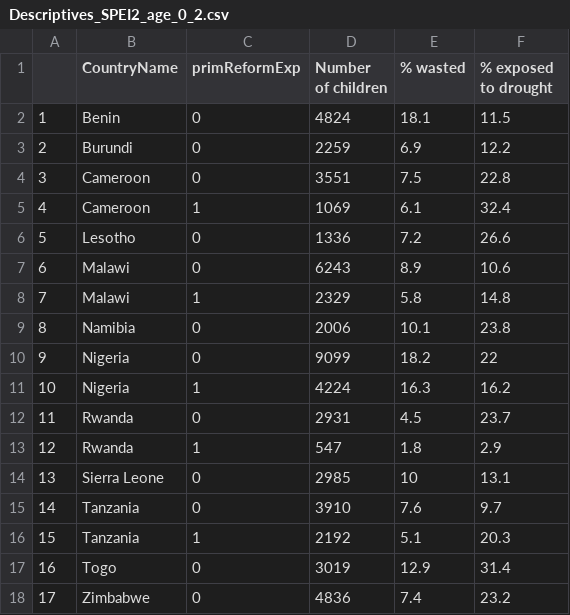
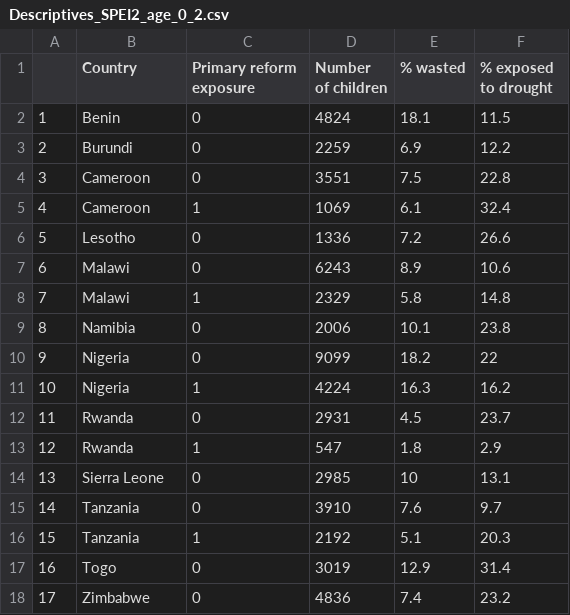
Before and after one commit to benmarhnia-lab/EduReforms_DroughtNutrition, a CSV file: Descriptives_SPEI2_age_0_2.csv, drawn as a sheet.

Commit message:
Update Descriptives_SPEI2_age_0_2.csv

```diff
--- a/Descriptives_SPEI2_age_0_2.csv
+++ b/Descriptives_SPEI2_age_0_2.csv
@@ -1,2 +1,2 @@
-"","CountryName","primReformExp","Number of children","% wasted","% exposed to drought"
+"","Country","Primary reform exposure","Number of children","% wasted","% exposed to drought"
 "1","Benin",0,4824,18.1,11.5
```
